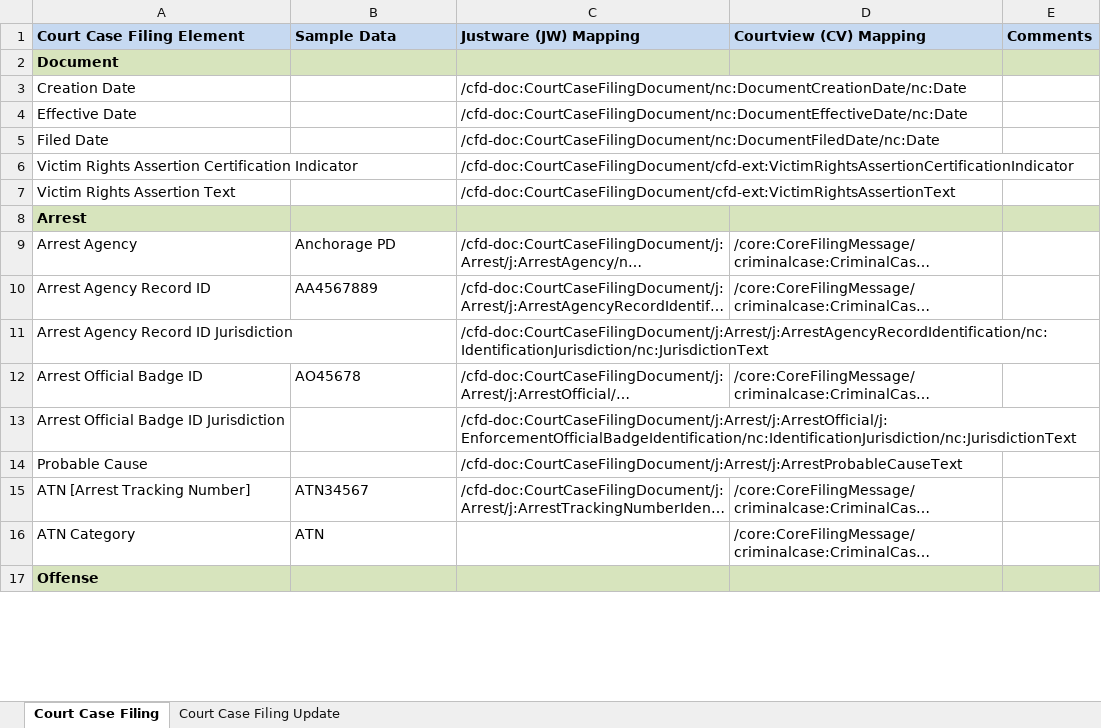
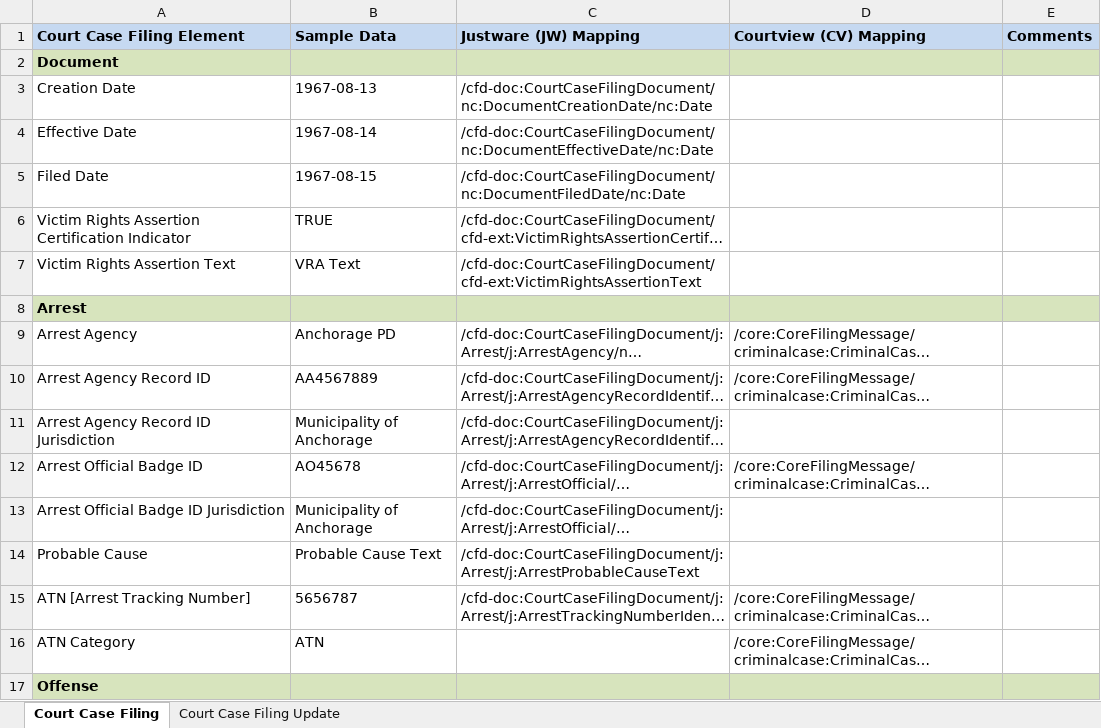
Before and after one commit to scottj7486/main, an Excel workbook: shared/ojb-resources-common/src/main/resources/ssp/Case_Filing_Decision_Reporting/artifacts/service_model/information_model/IEPD/documentation/XSL-tmp/AlaskaCriminalCaseMapping.xlsx, sheet Court Case Filing, drawn as a sheet; only a part is shown; long unchanged cells end in …; values as stored, in another font and other column widths than the file's, no borders; the diff covers the shown part only; the diff names each change by its address in the sheet, - before the commit and + after, or states it on an @@ line.

Commit message:
Updated sample values.

```diff
--- a/shared/ojb-resources-common/src/main/resources/ssp/Case_Filing_Decision_Reporting/artifacts/service_model/information_model/IEPD/documentation/XSL-tmp/AlaskaCriminalCaseMapping.xlsx (sheet Court Case Filing)
+++ b/shared/ojb-resources-common/src/main/resources/ssp/Case_Filing_Decision_Reporting/artifacts/service_model/information_model/IEPD/documentation/XSL-tmp/AlaskaCriminalCaseMapping.xlsx (sheet Court Case Filing)
-B3 (Sample Data): (empty)
+B3 (Sample Data): 1967-08-13
-B4 (Sample Data): (empty)
+B4 (Sample Data): 1967-08-14
-B5 (Sample Data): (empty)
+B5 (Sample Data): 1967-08-15
-B6 (Sample Data): (empty)
+B6 (Sample Data): TRUE
-B7 (Sample Data): (empty)
+B7 (Sample Data): VRA Text
-B11 (Sample Data): (empty)
+B11 (Sample Data): Municipality of Anchorage
-B13 (Sample Data): (empty)
+B13 (Sample Data): Municipality of Anchorage
-B14 (Sample Data): (empty)
+B14 (Sample Data): Probable Cause Text
-B15 (Sample Data): ATN34567
+B15 (Sample Data): 5656787
```
Also changed, not shown: 49 edited cells elsewhere in this sheet, 1 other file.
